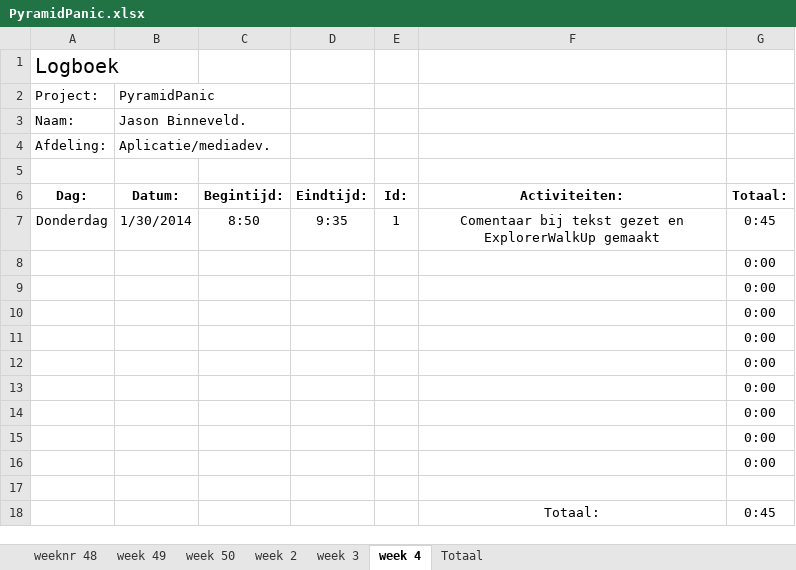
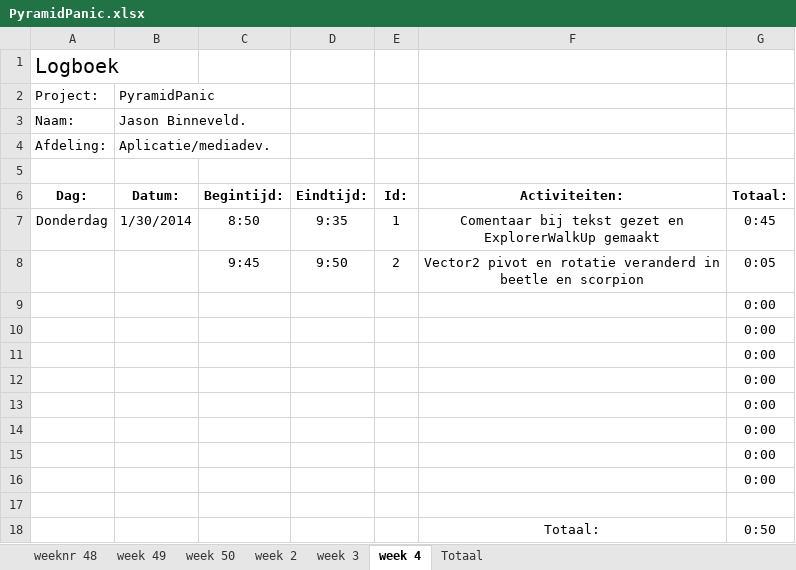
Before and after one commit to Donzo0/piramidpanic, an Excel workbook: PyramidPanic.xlsx, sheet week 4, drawn as a sheet; values as stored, in another font and other column widths than the file's, no borders; removed rows and columns are numbered as before the commit, all else as after; the diff names each change by its address in the sheet, - before the commit and + after, or states it on an @@ line.

```diff
--- a/PyramidPanic.xlsx (sheet week 4)
+++ b/PyramidPanic.xlsx (sheet week 4)
-row 8:  |  |  |  |  |  | 0:00
+row 8:  |  | 9:45 | 9:50 | 2 | Vector2 pivot en rotatie veranderd in beetle en scorpion | 0:05
-G18: 0:45
+G18: 0:50
```
Also changed, not shown: 6 other files.
